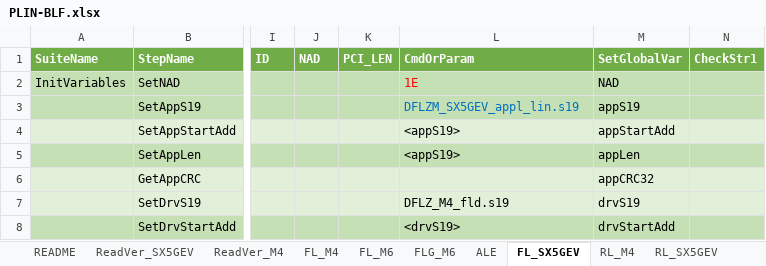
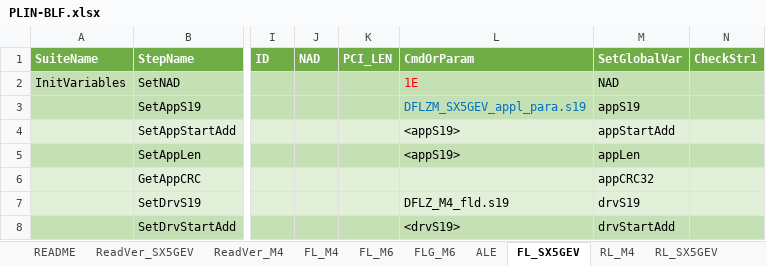
Before and after one commit to ShenSteven/AutoPlasticOmnium, an Excel workbook: scripts/PLIN-BLF.xlsx, sheet FL_SX5GEV, drawn as a sheet; only a part is shown, gaps mark what is left out; values as stored, in another font and other column widths than the file's, no borders; the diff names each change by its address in the sheet, - before the commit and + after, or states it on an @@ line.

```diff
--- a/scripts/PLIN-BLF.xlsx (sheet FL_SX5GEV)
+++ b/scripts/PLIN-BLF.xlsx (sheet FL_SX5GEV)
-L3 (CmdOrParam): DFLZM_SX5GEV_appl_lin.s19
+L3 (CmdOrParam): DFLZM_SX5GEV_appl_para.s19
```
Also changed, not shown: sheet FL_M4, sheet RR_SX5GEV, sheet RM_SX5GEV, sheet FLB_SX5GEV, sheet FRB_SX5GEV, sheet FR_SX5GEV, 6 more sheets, 15 other files.
